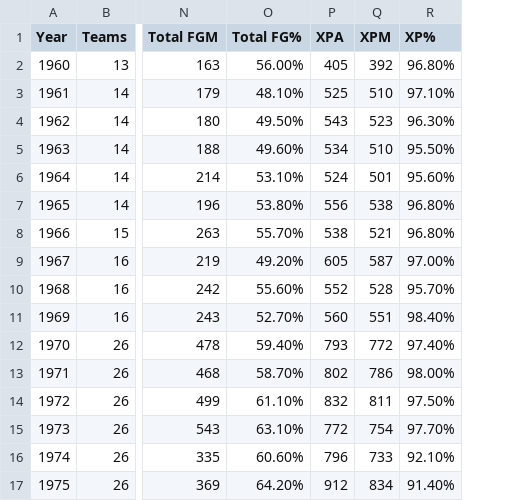
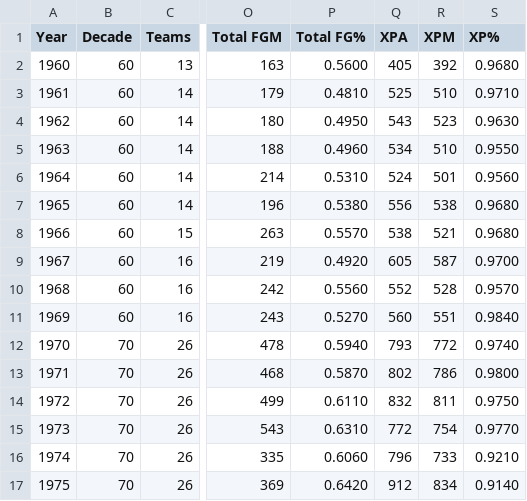
Before and after one commit to JarKanni/nfl, a CSV file: kicking_analysis/kicking_data.csv, drawn as a sheet; only a part is shown, gaps mark what is left out; addresses are those after the commit; the diff covers the shown part only; the diff names each change by its address in the sheet, - before the commit and + after, or states it on an @@ line.

Commit message:
add Decade column, add analysis by decade

```diff
--- a/kicking_analysis/kicking_data.csv
+++ b/kicking_analysis/kicking_data.csv
+column B (Decade), rows 2-17: 60 | 60 | 60 | 60 | 60 | 60 | 60 | 60 | 60 | 60 | 70 | 70 | 70 | 70 | 70 | 70
-P2 (Total FG%): 56.00%
+P2 (Total FG%): 0.5600
-S2 (XP%): 96.80%
+S2 (XP%): 0.9680
-P3 (Total FG%): 48.10%
+P3 (Total FG%): 0.4810
-S3 (XP%): 97.10%
+S3 (XP%): 0.9710
-P4 (Total FG%): 49.50%
+P4 (Total FG%): 0.4950
-S4 (XP%): 96.30%
+S4 (XP%): 0.9630
-P5 (Total FG%): 49.60%
+P5 (Total FG%): 0.4960
-S5 (XP%): 95.50%
+S5 (XP%): 0.9550
-P6 (Total FG%): 53.10%
+P6 (Total FG%): 0.5310
-S6 (XP%): 95.60%
+S6 (XP%): 0.9560
-P7 (Total FG%): 53.80%
+P7 (Total FG%): 0.5380
-S7:S8 (XP%): 96.80%
+S7:S8 (XP%): 0.9680
-P8 (Total FG%): 55.70%
+P8 (Total FG%): 0.5570
-P9 (Total FG%): 49.20%
+P9 (Total FG%): 0.4920
-S9 (XP%): 97.00%
+S9 (XP%): 0.9700
-P10 (Total FG%): 55.60%
+P10 (Total FG%): 0.5560
-S10 (XP%): 95.70%
+S10 (XP%): 0.9570
-P11 (Total FG%): 52.70%
+P11 (Total FG%): 0.5270
-S11 (XP%): 98.40%
+S11 (XP%): 0.9840
-P12 (Total FG%): 59.40%
+P12 (Total FG%): 0.5940
-S12 (XP%): 97.40%
+S12 (XP%): 0.9740
-P13 (Total FG%): 58.70%
+P13 (Total FG%): 0.5870
-S13 (XP%): 98.00%
+S13 (XP%): 0.9800
-P14 (Total FG%): 61.10%
+P14 (Total FG%): 0.6110
-S14 (XP%): 97.50%
+S14 (XP%): 0.9750
-P15 (Total FG%): 63.10%
+P15 (Total FG%): 0.6310
-S15 (XP%): 97.70%
+S15 (XP%): 0.9770
-P16 (Total FG%): 60.60%
+P16 (Total FG%): 0.6060
-S16 (XP%): 92.10%
+S16 (XP%): 0.9210
-P17 (Total FG%): 64.20%
+P17 (Total FG%): 0.6420
-S17 (XP%): 91.40%
+S17 (XP%): 0.9140
```
Also changed, not shown: 162 edited cells elsewhere in this file.
